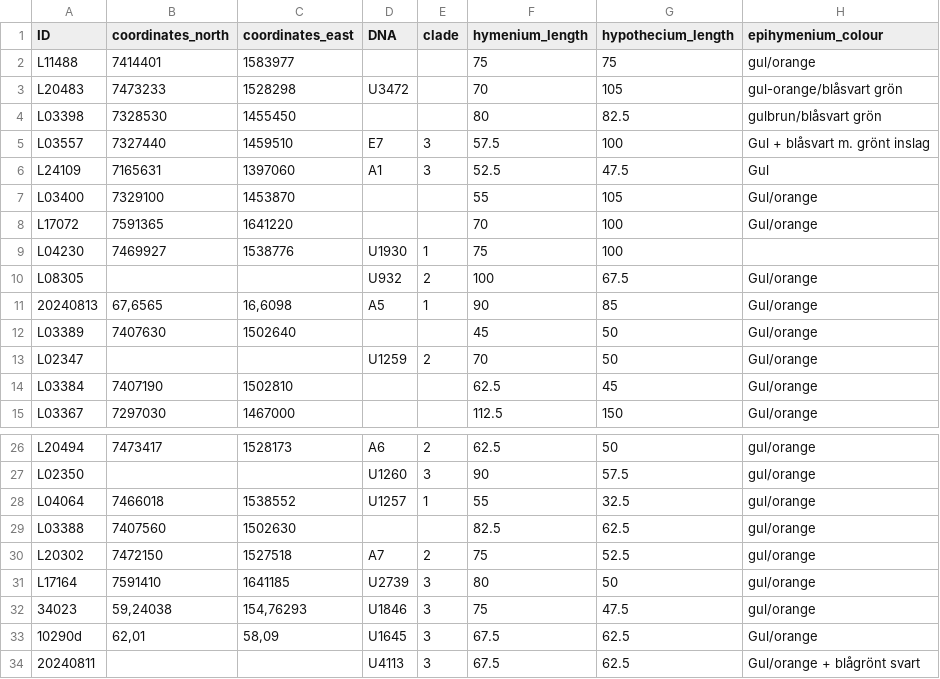
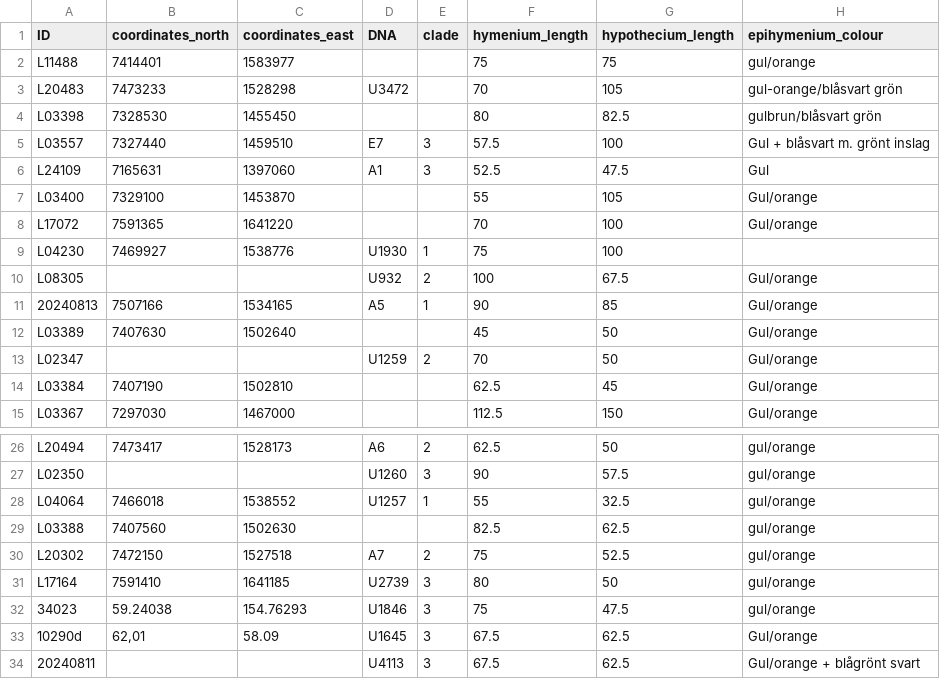
Before and after one commit to Axelgustavschnurer/kandidatarbete, a CSV file: data/caloplaca_exsecuta.csv, drawn as a sheet; only a part is shown, gaps mark what is left out; the diff names each change by its address in the sheet, - before the commit and + after, or states it on an @@ line.

```diff
--- a/data/caloplaca_exsecuta.csv
+++ b/data/caloplaca_exsecuta.csv
-B11 (coordinates_north): 67,6565
+B11 (coordinates_north): 7507166
-C11 (coordinates_east): 16,6098
+C11 (coordinates_east): 1534165
-B32 (coordinates_north): 59,24038
+B32 (coordinates_north): 59.24038
-C32 (coordinates_east): 154,76293
+C32 (coordinates_east): 154.76293
-C33 (coordinates_east): 58,09
+C33 (coordinates_east): 58.09
```
Also changed, not shown: 1 other file.
